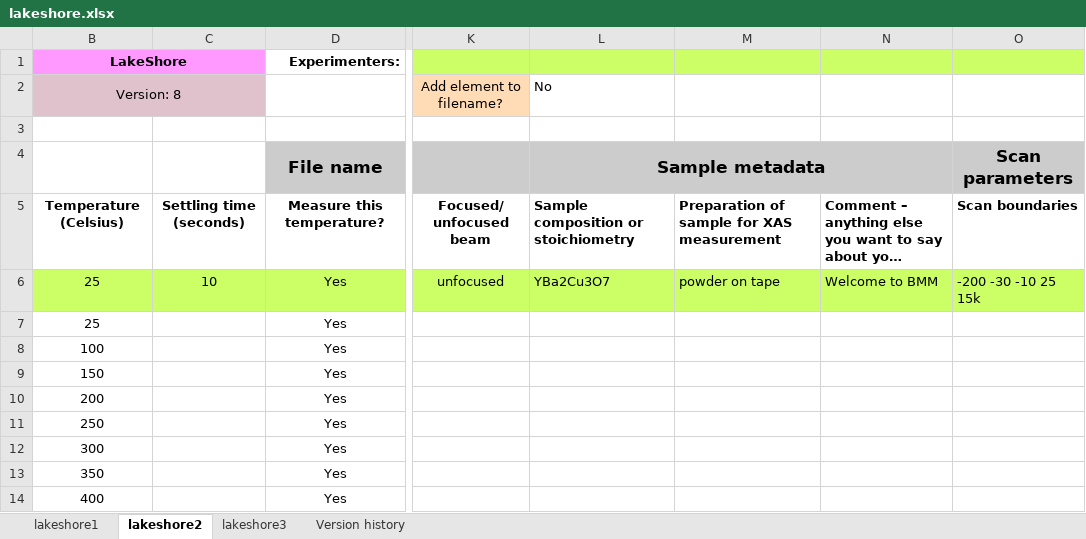
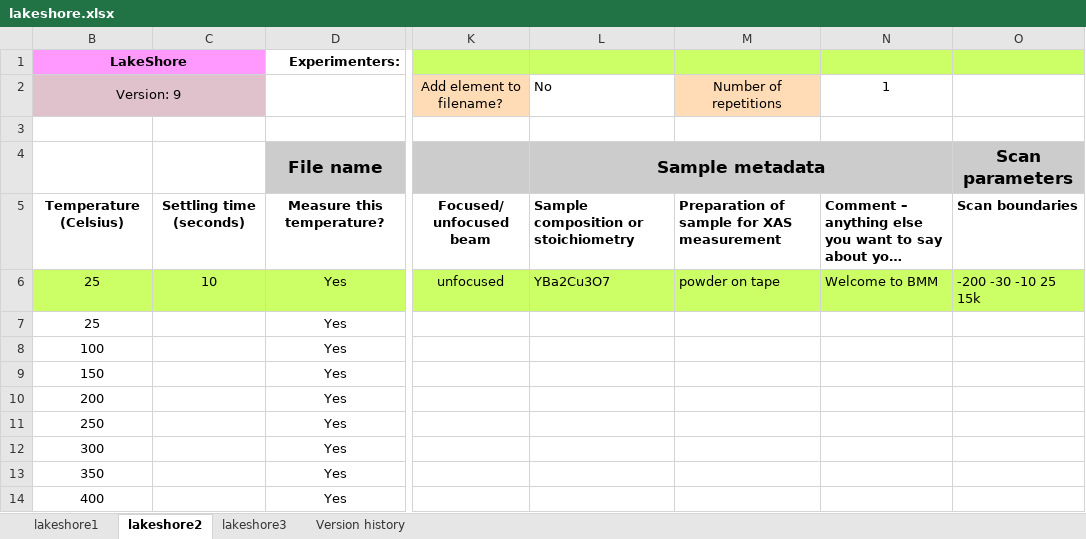
Before and after one commit to NSLS-II-BMM/profile_collection, an Excel workbook: startup/xlsx/lakeshore.xlsx, sheet lakeshore2, drawn as a sheet; only a part is shown, gaps mark what is left out; long unchanged cells end in …; values as stored, in another font and other column widths than the file's, no borders; charts and pictures not drawn; the diff names each change by its address in the sheet, - before the commit and + after, or states it on an @@ line.

```diff
--- a/startup/xlsx/lakeshore.xlsx (sheet lakeshore2)
+++ b/startup/xlsx/lakeshore.xlsx (sheet lakeshore2)
-B2: Version: 8
+B2: Version: 9
-M2: (empty)
+M2: Number of repetitions
-M2 fill: none
+M2 fill: #FFDBB6
-N2: (empty)
+N2: 1
```
Also changed, not shown: sheet lakeshore3, sheet lakeshore1, sheet Version history, charts or pictures, startup/xlsx/grid.xlsx, startup/xlsx/linkam.xlsx, 6 other files.
